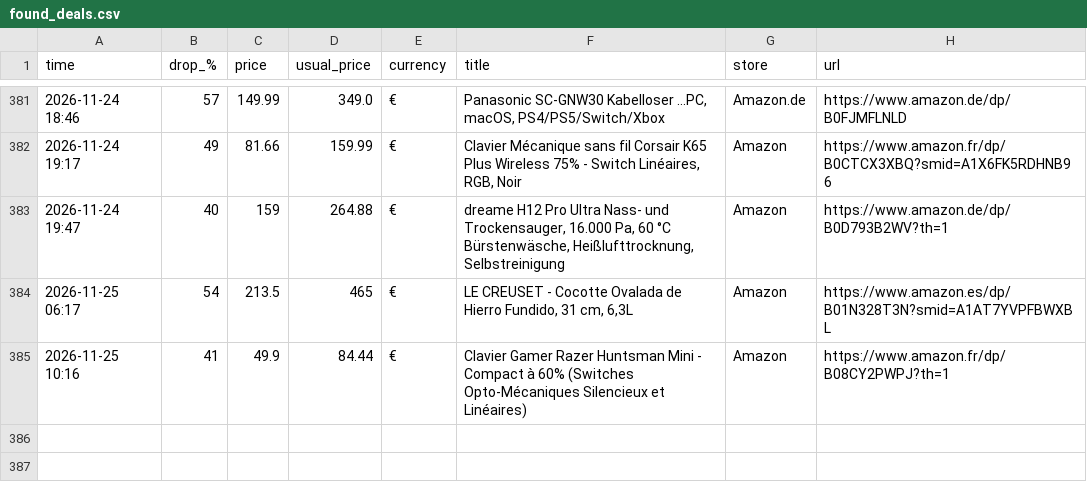
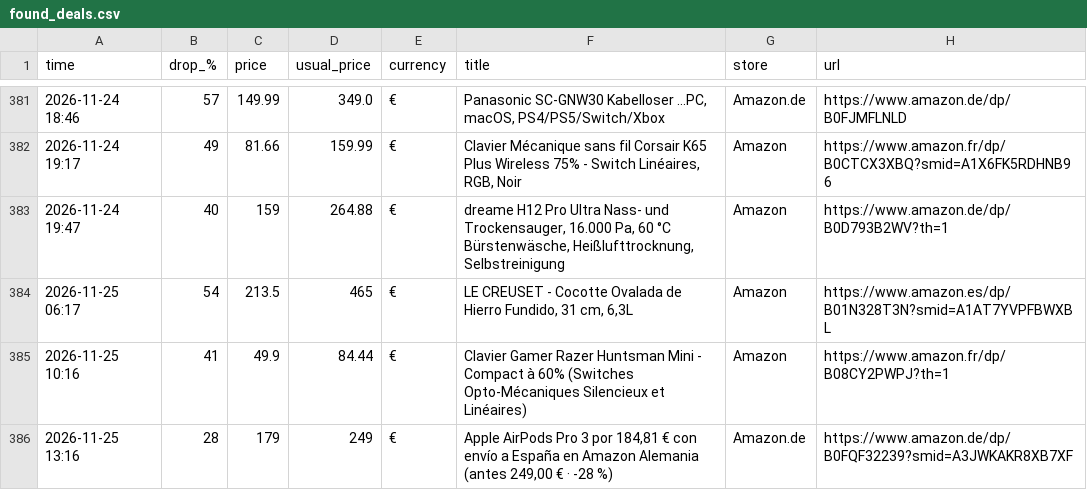
Before and after one commit to investinginfosec-png/deal-scanner, a CSV file: found_deals.csv, drawn as a sheet; only a part is shown, gaps mark what is left out.

```diff
--- a/found_deals.csv
+++ b/found_deals.csv
@@ -385 +385,2 @@
 2026-11-25 10:16,41,49.9,84.44,€,Clavier Gamer Razer Huntsman Mini - Compact à 60% (Switches Opto-Mécaniques Silencieux et Linéaires),Amazon,https://www.amazon.fr/dp/B08CY2PWPJ?th=1
+2026-11-25 13:16,28,179,249,€,"Apple AirPods Pro 3 por 184,81 € con envío a España en Amazon Alemania (antes 249,00 € · -28 %)",Amazon.de,https://www.amazon.de/dp/B0FQF32239?smid=A3JWKAKR8XB7XF
```
Also changed, not shown: 3 other files.
